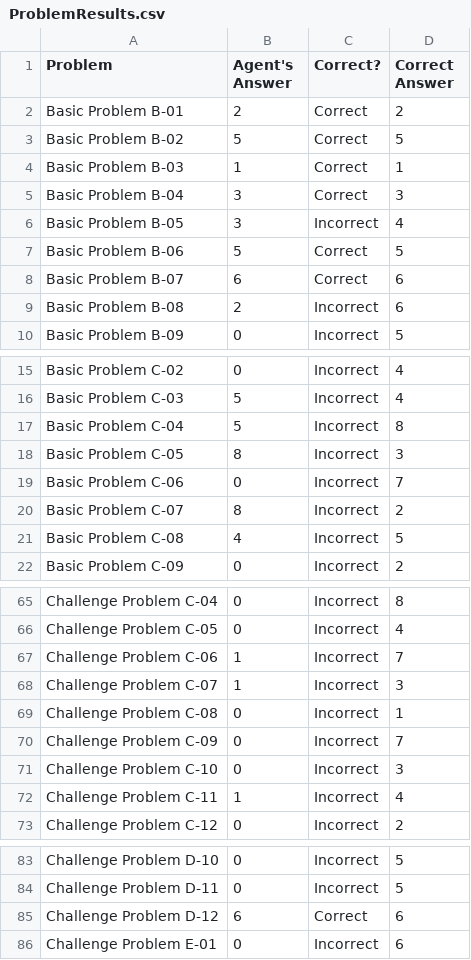
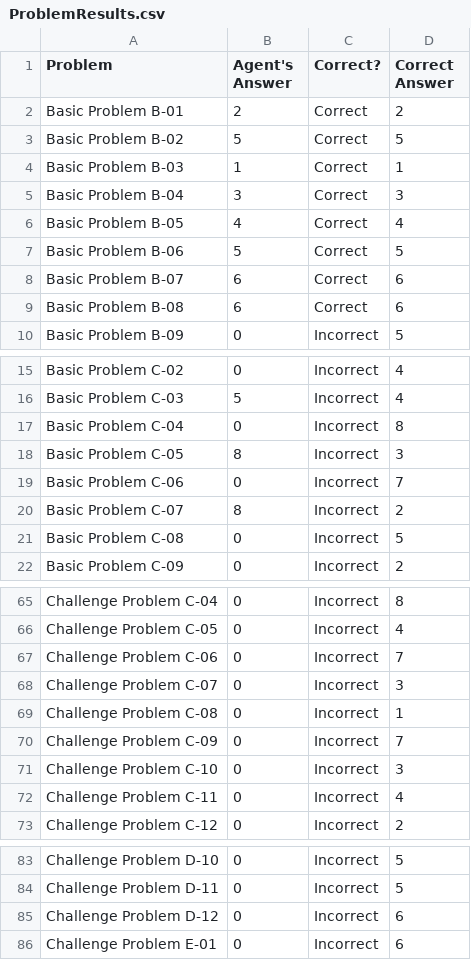
Before and after one commit to dgdghp/RPM, a CSV file: ProblemResults.csv, drawn as a sheet; only a part is shown, gaps mark what is left out; the diff covers the shown part only.

```diff
--- a/ProblemResults.csv
+++ b/ProblemResults.csv
@@ -5,6 +5,6 @@ Basic Problem B-03,1,Correct,1
 Basic Problem B-04,3,Correct,3
-Basic Problem B-05,3,Incorrect,4
+Basic Problem B-05,4,Correct,4
 Basic Problem B-06,5,Correct,5
 Basic Problem B-07,6,Correct,6
-Basic Problem B-08,2,Incorrect,6
+Basic Problem B-08,6,Correct,6
 Basic Problem B-09,0,Incorrect,5
@@ -16,3 +16,3 @@ Basic Problem C-02,0,Incorrect,4
 Basic Problem C-03,5,Incorrect,4
-Basic Problem C-04,5,Incorrect,8
+Basic Problem C-04,0,Incorrect,8
 Basic Problem C-05,8,Incorrect,3
@@ -20,3 +20,3 @@ Basic Problem C-06,0,Incorrect,7
 Basic Problem C-07,8,Incorrect,2
-Basic Problem C-08,4,Incorrect,5
+Basic Problem C-08,0,Incorrect,5
 Basic Problem C-09,0,Incorrect,2
@@ -66,4 +66,4 @@ Challenge Problem C-04,0,Incorrect,8
 Challenge Problem C-05,0,Incorrect,4
-Challenge Problem C-06,1,Incorrect,7
-Challenge Problem C-07,1,Incorrect,3
+Challenge Problem C-06,0,Incorrect,7
+Challenge Problem C-07,0,Incorrect,3
 Challenge Problem C-08,0,Incorrect,1
@@ -71,3 +71,3 @@ Challenge Problem C-09,0,Incorrect,7
 Challenge Problem C-10,0,Incorrect,3
-Challenge Problem C-11,1,Incorrect,4
+Challenge Problem C-11,0,Incorrect,4
 Challenge Problem C-12,0,Incorrect,2
@@ -84,3 +84,3 @@ Challenge Problem D-10,0,Incorrect,5
 Challenge Problem D-11,0,Incorrect,5
-Challenge Problem D-12,6,Correct,6
+Challenge Problem D-12,0,Incorrect,6
 Challenge Problem E-01,0,Incorrect,6
```
Also changed, not shown: 2 edited cells elsewhere in this file, AgentAnswers.csv, SetResults.csv, 1 other file.
